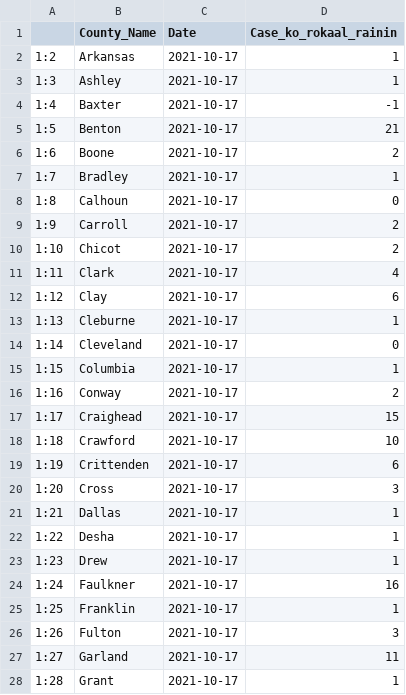
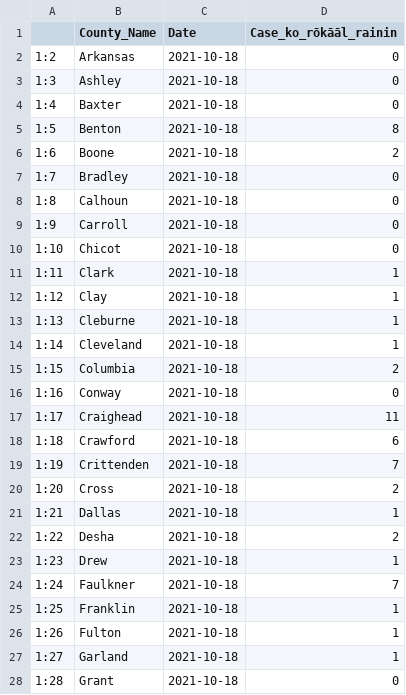
Before and after one commit to Arkansascovid/Main, a CSV file: Marshallese/datawrapper_marshallese.csv, drawn as a sheet; only a part is shown; the diff covers the shown part only.

```diff
--- a/Marshallese/datawrapper_marshallese.csv
+++ b/Marshallese/datawrapper_marshallese.csv
@@ -1,28 +1,28 @@
-"","County_Name","Date","Case_ko_rokaal_rainin"
-"1:2","Arkansas",2021-10-17,1
-"1:3","Ashley",2021-10-17,1
-"1:4","Baxter",2021-10-17,-1
-"1:5","Benton",2021-10-17,21
-"1:6","Boone",2021-10-17,2
-"1:7","Bradley",2021-10-17,1
-"1:8","Calhoun",2021-10-17,0
-"1:9","Carroll",2021-10-17,2
-"1:10","Chicot",2021-10-17,2
-"1:11","Clark",2021-10-17,4
-"1:12","Clay",2021-10-17,6
-"1:13","Cleburne",2021-10-17,1
-"1:14","Cleveland",2021-10-17,0
-"1:15","Columbia",2021-10-17,1
-"1:16","Conway",2021-10-17,2
-"1:17","Craighead",2021-10-17,15
-"1:18","Crawford",2021-10-17,10
-"1:19","Crittenden",2021-10-17,6
-"1:20","Cross",2021-10-17,3
-"1:21","Dallas",2021-10-17,1
-"1:22","Desha",2021-10-17,1
-"1:23","Drew",2021-10-17,1
-"1:24","Faulkner",2021-10-17,16
-"1:25","Franklin",2021-10-17,1
-"1:26","Fulton",2021-10-17,3
-"1:27","Garland",2021-10-17,11
-"1:28","Grant",2021-10-17,1
+"","County_Name","Date","Case_ko_rōkāāl_rainin"
+"1:2","Arkansas",2021-10-18,0
+"1:3","Ashley",2021-10-18,0
+"1:4","Baxter",2021-10-18,0
+"1:5","Benton",2021-10-18,8
+"1:6","Boone",2021-10-18,2
+"1:7","Bradley",2021-10-18,0
+"1:8","Calhoun",2021-10-18,0
+"1:9","Carroll",2021-10-18,0
+"1:10","Chicot",2021-10-18,0
+"1:11","Clark",2021-10-18,1
+"1:12","Clay",2021-10-18,1
+"1:13","Cleburne",2021-10-18,1
+"1:14","Cleveland",2021-10-18,1
+"1:15","Columbia",2021-10-18,2
+"1:16","Conway",2021-10-18,0
+"1:17","Craighead",2021-10-18,11
+"1:18","Crawford",2021-10-18,6
+"1:19","Crittenden",2021-10-18,7
+"1:20","Cross",2021-10-18,2
+"1:21","Dallas",2021-10-18,1
+"1:22","Desha",2021-10-18,2
+"1:23","Drew",2021-10-18,1
+"1:24","Faulkner",2021-10-18,7
+"1:25","Franklin",2021-10-18,1
+"1:26","Fulton",2021-10-18,1
+"1:27","Garland",2021-10-18,1
+"1:28","Grant",2021-10-18,0
```
Also changed, not shown: 91 edited cells elsewhere in this file, Marshallese/Top_counties_new_cases_marshallese.csv, Marshallese/countyonlytoday_marshallese.csv, 4 other files.
